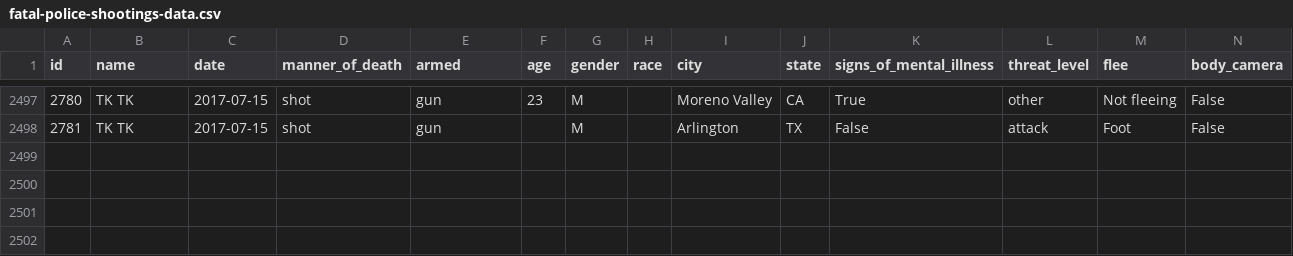
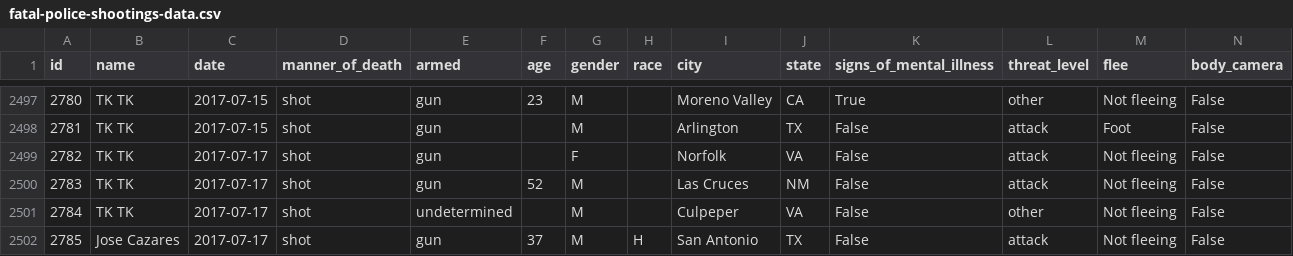
Before and after one commit to washingtonpost/data-police-shootings, a CSV file: fatal-police-shootings-data.csv, drawn as a sheet; only a part is shown, gaps mark what is left out.

Commit message:
2501 people have been shot and killed by police since Jan. 1, 2015.

```diff
--- a/fatal-police-shootings-data.csv
+++ b/fatal-police-shootings-data.csv
@@ -2498 +2498,5 @@ id,name,date,manner_of_death,armed,age,gender,race,city,state,signs_of_mental_il
 2781,TK TK,2017-07-15,shot,gun,,M,,Arlington,TX,False,attack,Foot,False
+2782,TK TK,2017-07-17,shot,gun,,F,,Norfolk,VA,False,attack,Not fleeing,False
+2783,TK TK,2017-07-17,shot,gun,52,M,,Las Cruces,NM,False,attack,Not fleeing,False
+2784,TK TK,2017-07-17,shot,undetermined,,M,,Culpeper,VA,False,other,Not fleeing,False
+2785,Jose Cazares,2017-07-17,shot,gun,37,M,H,San Antonio,TX,False,attack,Not fleeing,False
```
